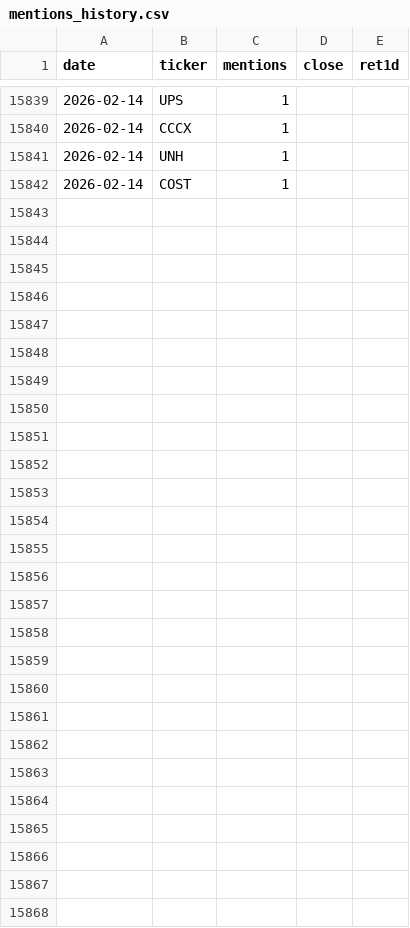
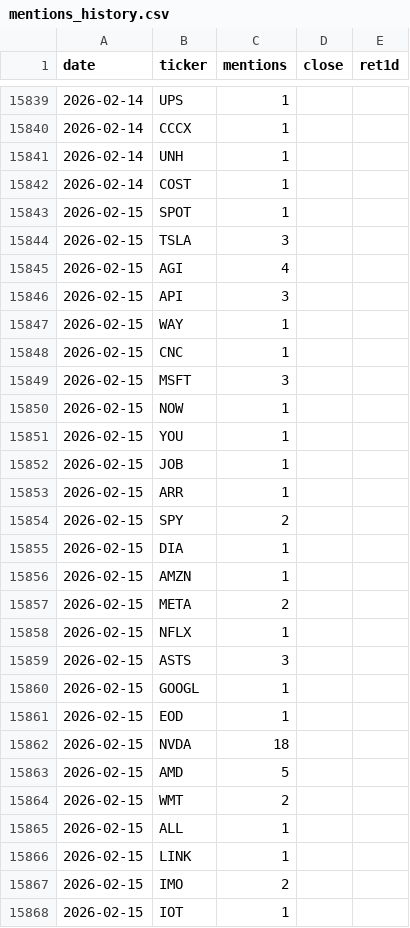
Before and after one commit to jonahmickelson/wsb-app, a CSV file: data/mentions_history.csv, drawn as a sheet; only a part is shown, gaps mark what is left out; the diff covers the shown part only.

```diff
--- a/data/mentions_history.csv
+++ b/data/mentions_history.csv
@@ -15842 +15842,27 @@ date,ticker,mentions,close,ret1d
 2026-02-14,COST,1,,
+2026-02-15,SPOT,1,,
+2026-02-15,TSLA,3,,
+2026-02-15,AGI,4,,
+2026-02-15,API,3,,
+2026-02-15,WAY,1,,
+2026-02-15,CNC,1,,
+2026-02-15,MSFT,3,,
+2026-02-15,NOW,1,,
+2026-02-15,YOU,1,,
+2026-02-15,JOB,1,,
+2026-02-15,ARR,1,,
+2026-02-15,SPY,2,,
+2026-02-15,DIA,1,,
+2026-02-15,AMZN,1,,
+2026-02-15,META,2,,
+2026-02-15,NFLX,1,,
+2026-02-15,ASTS,3,,
+2026-02-15,GOOGL,1,,
+2026-02-15,EOD,1,,
+2026-02-15,NVDA,18,,
+2026-02-15,AMD,5,,
+2026-02-15,WMT,2,,
+2026-02-15,ALL,1,,
+2026-02-15,LINK,1,,
+2026-02-15,IMO,2,,
+2026-02-15,IOT,1,,
```
Also changed, not shown: 2 edited cells elsewhere in this file.
